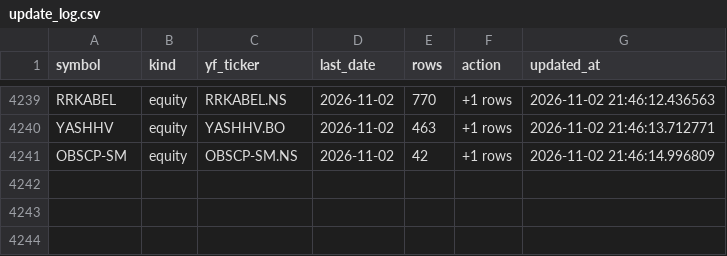
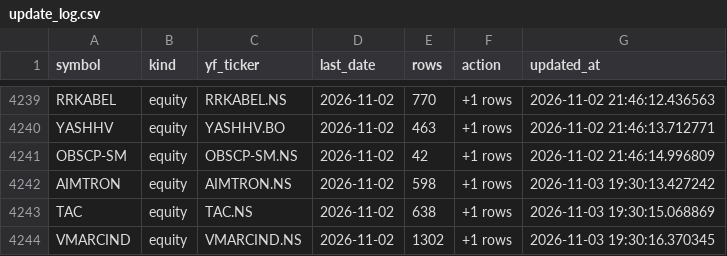
Before and after one commit to bashiransarimaximo/BashirStockAnalysis, a CSV file: market_data/metadata/update_log.csv, drawn as a sheet; only a part is shown, gaps mark what is left out; the diff names each change by its address in the sheet, - before the commit and + after, or states it on an @@ line.

```diff
--- a/market_data/metadata/update_log.csv
+++ b/market_data/metadata/update_log.csv
+row 4242: AIMTRON | equity | AIMTRON.NS | 2026-11-02 | 598 | +1 rows | 2026-11-03 19:30:13.427242
+row 4243: TAC | equity | TAC.NS | 2026-11-02 | 638 | +1 rows | 2026-11-03 19:30:15.068869
+row 4244: VMARCIND | equity | VMARCIND.NS | 2026-11-02 | 1302 | +1 rows | 2026-11-03 19:30:16.370345
```
Also changed, not shown: market_data/raw/equity/AIMTRON.csv, market_data/raw/equity/TAC.csv, 5 other files.
